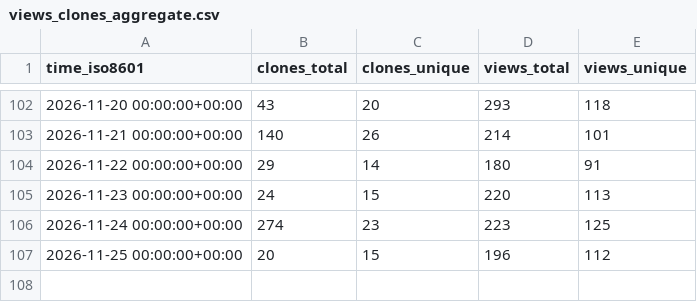
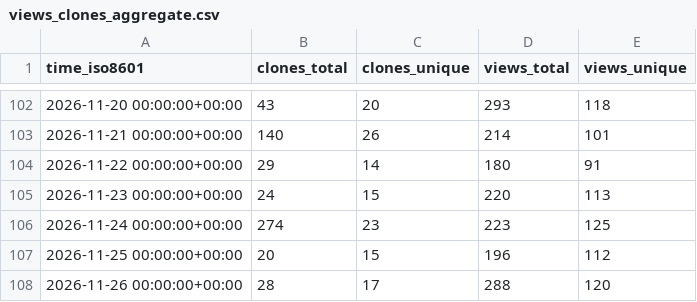
Before and after one commit to Yudaotor/lyrimuse, a CSV file: Yudaotor/lyrimuse/ghrs-data/views_clones_aggregate.csv, drawn as a sheet; only a part is shown, gaps mark what is left out; the diff names each change by its address in the sheet, - before the commit and + after, or states it on an @@ line.

```diff
--- a/Yudaotor/lyrimuse/ghrs-data/views_clones_aggregate.csv
+++ b/Yudaotor/lyrimuse/ghrs-data/views_clones_aggregate.csv
+row 108: 2026-11-26 00:00:00+00:00 | 28 | 17 | 288 | 120
```
Also changed, not shown: 1 other file.
